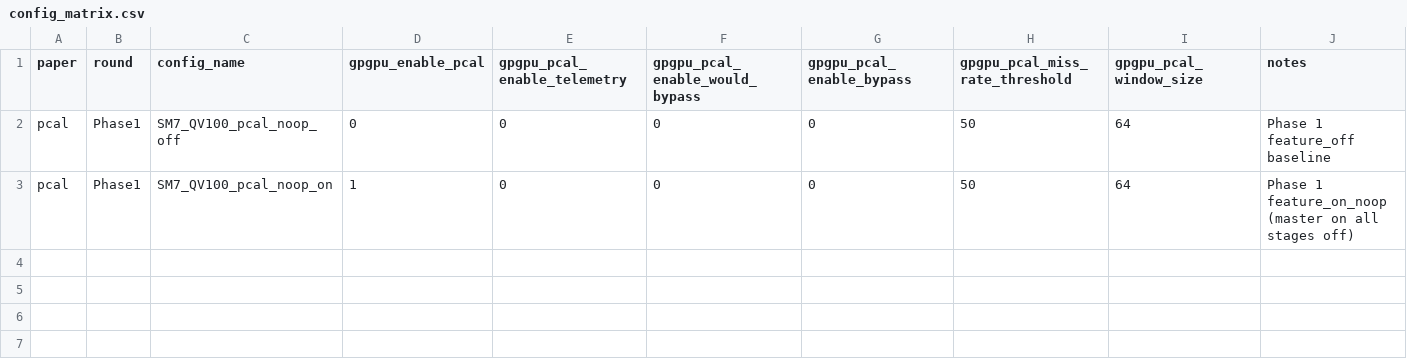
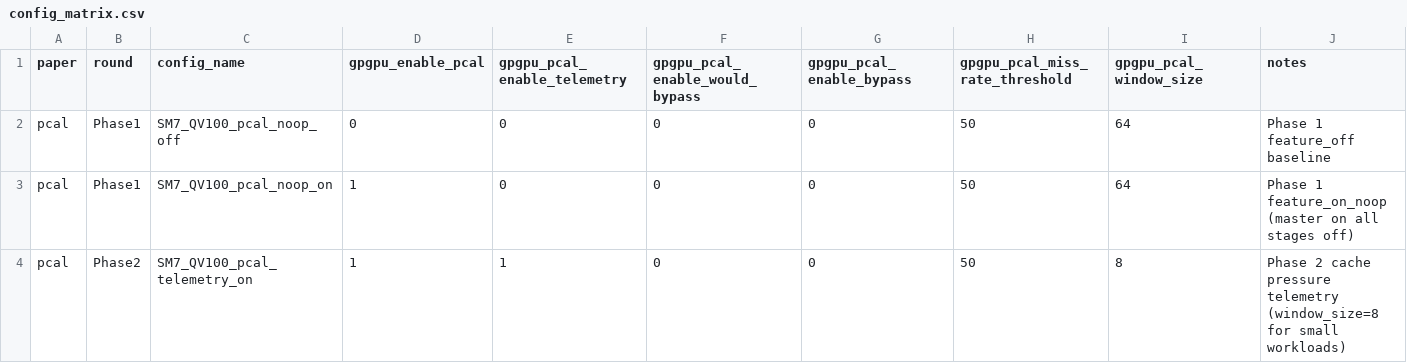
Before and after one commit to swayhrl/gpgpu-sim, a CSV file: experiments/paper-pcal/config_matrix.csv, drawn as a sheet; the diff names each change by its address in the sheet, - before the commit and + after, or states it on an @@ line.

```diff
--- a/experiments/paper-pcal/config_matrix.csv
+++ b/experiments/paper-pcal/config_matrix.csv
+row 4: pcal | Phase2 | SM7_QV100_pcal_telemetry_on | 1 | 1 | 0 | 0 | 50 | 8 | Phase 2 cache pressure telemetry (window_size=8 for small workloads)
```
Also changed, not shown: 10 other files.
